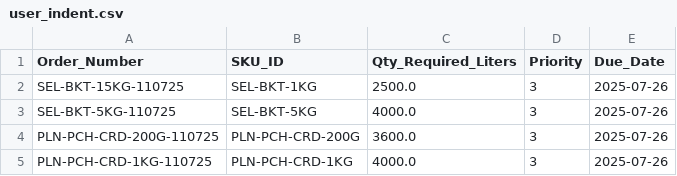
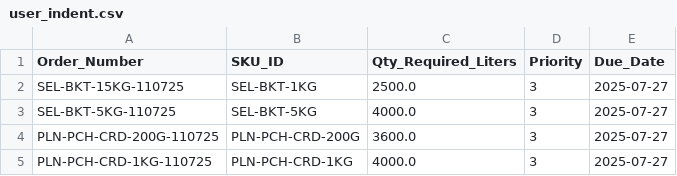
Before and after one commit to Krishnendu8904/ITC_summer_project, a CSV file: data/user_indent.csv, drawn as a sheet.

Commit message:
Update user_indent.csv

```diff
--- a/data/user_indent.csv
+++ b/data/user_indent.csv
@@ -1,5 +1,5 @@
 Order_Number,SKU_ID,Qty_Required_Liters,Priority,Due_Date
-SEL-BKT-15KG-110725,SEL-BKT-1KG,2500.0,3,2025-07-26
-SEL-BKT-5KG-110725,SEL-BKT-5KG,4000.0,3,2025-07-26
-PLN-PCH-CRD-200G-110725,PLN-PCH-CRD-200G,3600.0,3,2025-07-26
-PLN-PCH-CRD-1KG-110725,PLN-PCH-CRD-1KG,4000.0,3,2025-07-26
+SEL-BKT-15KG-110725,SEL-BKT-1KG,2500.0,3,2025-07-27
+SEL-BKT-5KG-110725,SEL-BKT-5KG,4000.0,3,2025-07-27
+PLN-PCH-CRD-200G-110725,PLN-PCH-CRD-200G,3600.0,3,2025-07-27
+PLN-PCH-CRD-1KG-110725,PLN-PCH-CRD-1KG,4000.0,3,2025-07-27
```
